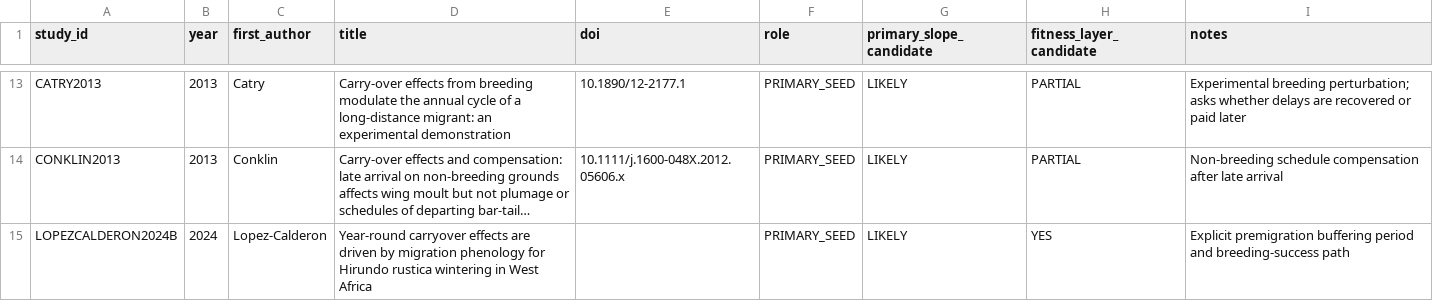
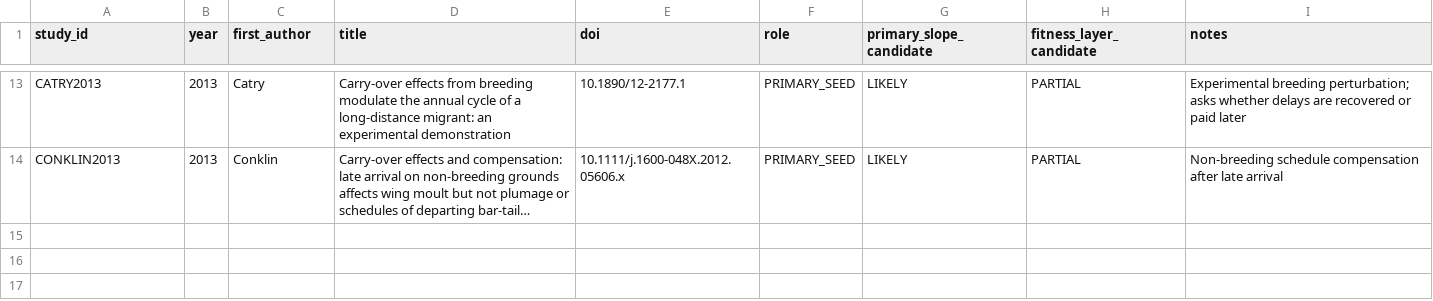
Before and after one commit to zuizui0223/payoff, a CSV file: data/payoff_b_buffer_limits_seed_corpus_20261003.csv, drawn as a sheet; only a part is shown, gaps mark what is left out; long unchanged cells end in …; the diff names each change by its address in the sheet, - before the commit and + after, or states it on an @@ line.

Commit message:
PAYOFF-B V5: deduplicate seed corpus

```diff
--- a/data/payoff_b_buffer_limits_seed_corpus_20261003.csv
+++ b/data/payoff_b_buffer_limits_seed_corpus_20261003.csv
-row 15: LOPEZCALDERON2024B | 2024 | Lopez-Calderon | Year-round carryover effects are driven by migration phenology for Hirundo rustica wintering in West Africa |  | PRIMARY_SEED | LIKELY | YES | Explicit premigration buffering period and breeding-success path
```
